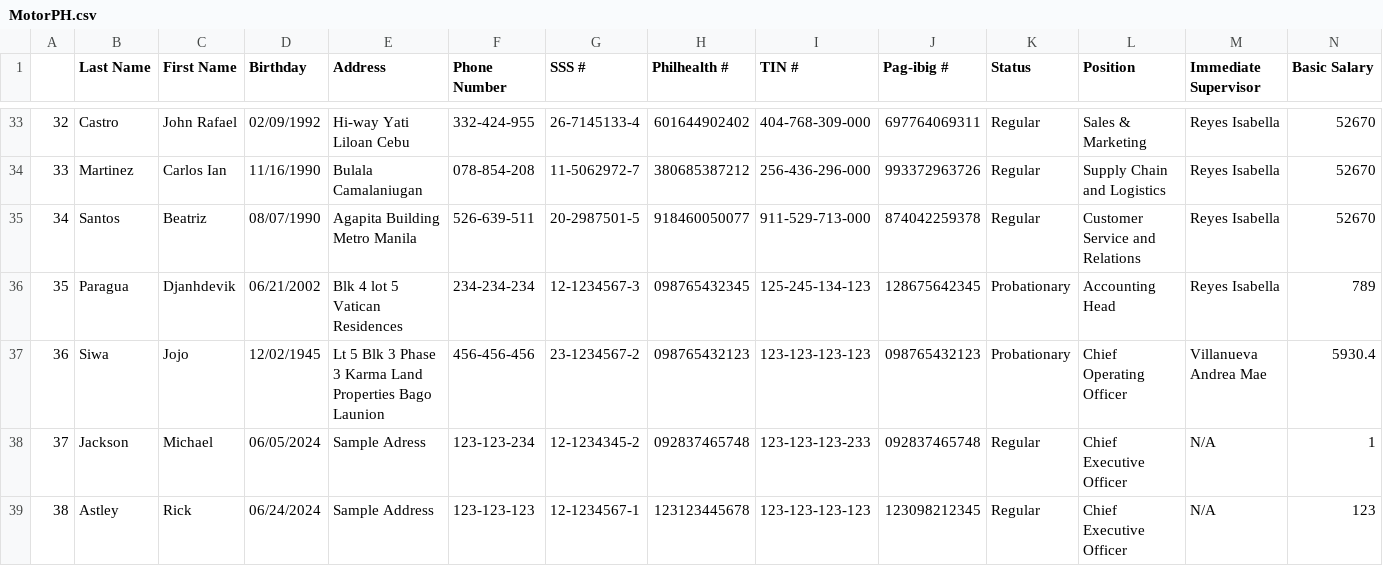
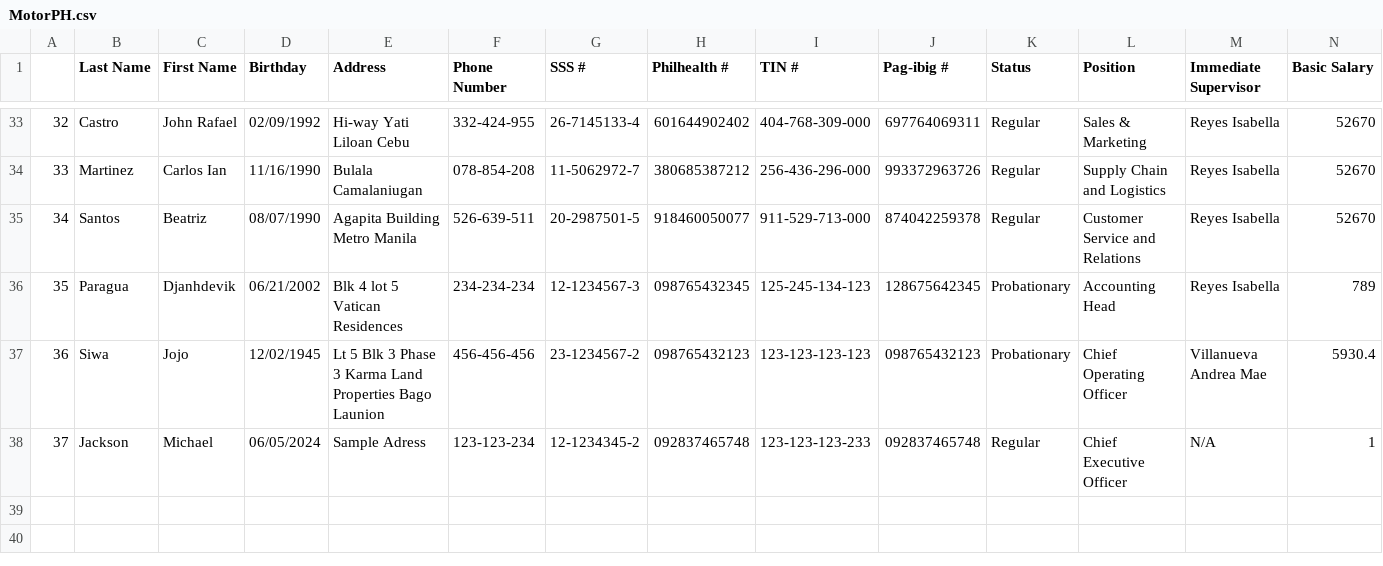
Before and after one commit to ZacharyMalonjao/Temporary, a CSV file: LoginAndRegisterMain/MotorPH.csv, drawn as a sheet; only a part is shown, gaps mark what is left out; rows hold the shown columns only; the diff names each change by its address in the sheet, - before the commit and + after, or states it on an @@ line.

```diff
--- a/LoginAndRegisterMain/MotorPH.csv
+++ b/LoginAndRegisterMain/MotorPH.csv
-row 39: 38 | Astley | Rick | 06/24/2024 | Sample Address | 123-123-123 | 12-1234567-1 | 123123445678 | 123-123-123-123 | 123098212345 | Regular | Chief Executive Officer | N/A | 123
```
Also changed, not shown: 4 other files.
